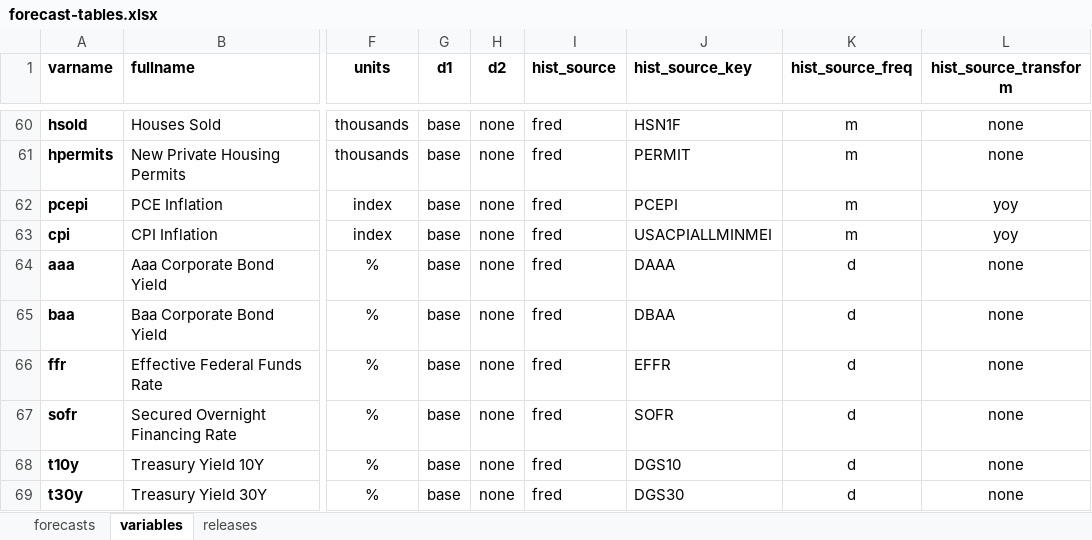
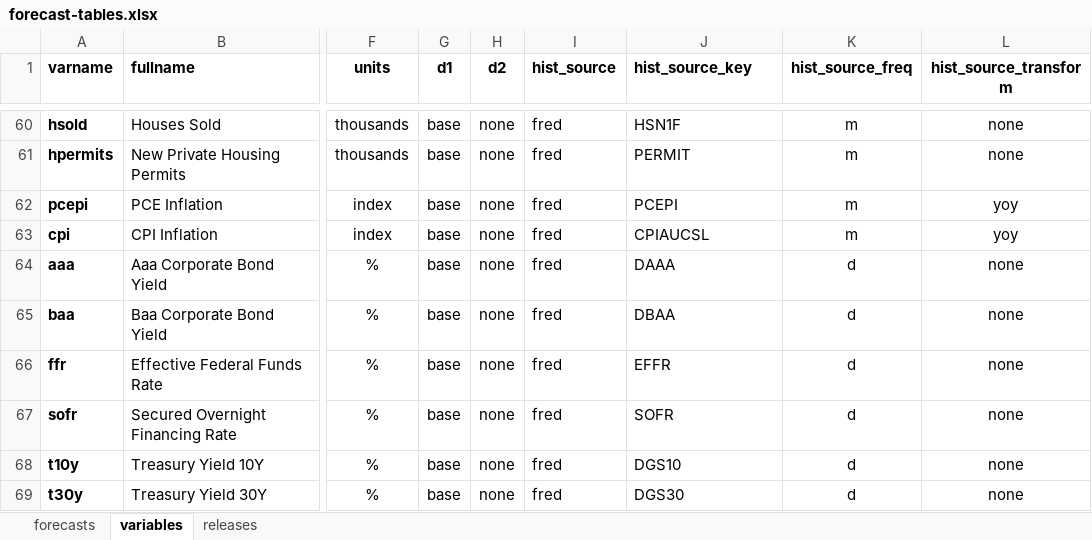
Before and after one commit to bongohead/econforecasting-r, an Excel workbook: deployment/forecast-tables.xlsx, sheet variables, drawn as a sheet; only a part is shown, gaps mark what is left out; values as stored, in another font and other column widths than the file's, no borders; conditional formats and table styles not drawn; the diff covers the shown part only; the diff names each change by its address in the sheet, - before the commit and + after, or states it on an @@ line.

```diff
--- a/deployment/forecast-tables.xlsx (sheet variables)
+++ b/deployment/forecast-tables.xlsx (sheet variables)
-J63 (hist_source_key): USACPIALLMINMEI
+J63 (hist_source_key): CPIAUCSL
```
Also changed, not shown: 7 removed rows and 16 edited cells elsewhere in this sheet, sheet releases, 3 other files.
